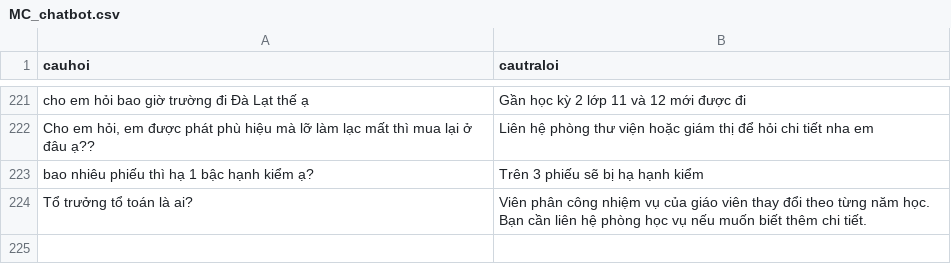
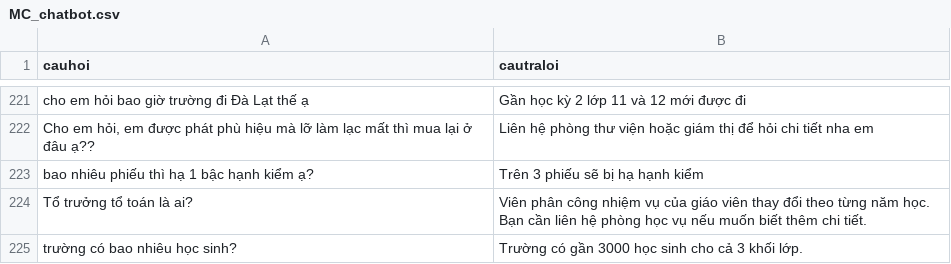
Before and after one commit to ThanhThao167/MarieCurie, a CSV file: MC_chatbot.csv, drawn as a sheet; only a part is shown, gaps mark what is left out.

Commit message:
Update MC_chatbot.csv

```diff
--- a/MC_chatbot.csv
+++ b/MC_chatbot.csv
@@ -224 +224,2 @@ bao nhiêu phiếu thì hạ 1 bậc hạnh kiểm ạ?,Trên 3 phiếu sẽ b
 Tổ trưởng tổ toán là ai?,Viên phân công nhiệm vụ của giáo viên thay đổi theo từng năm học. Bạn cần liên hệ phòng học vụ nếu muốn biết thêm chi tiết.
+trường có bao nhiêu học sinh?, Trường có gần 3000 học sinh cho cả 3 khối lớp.
```
